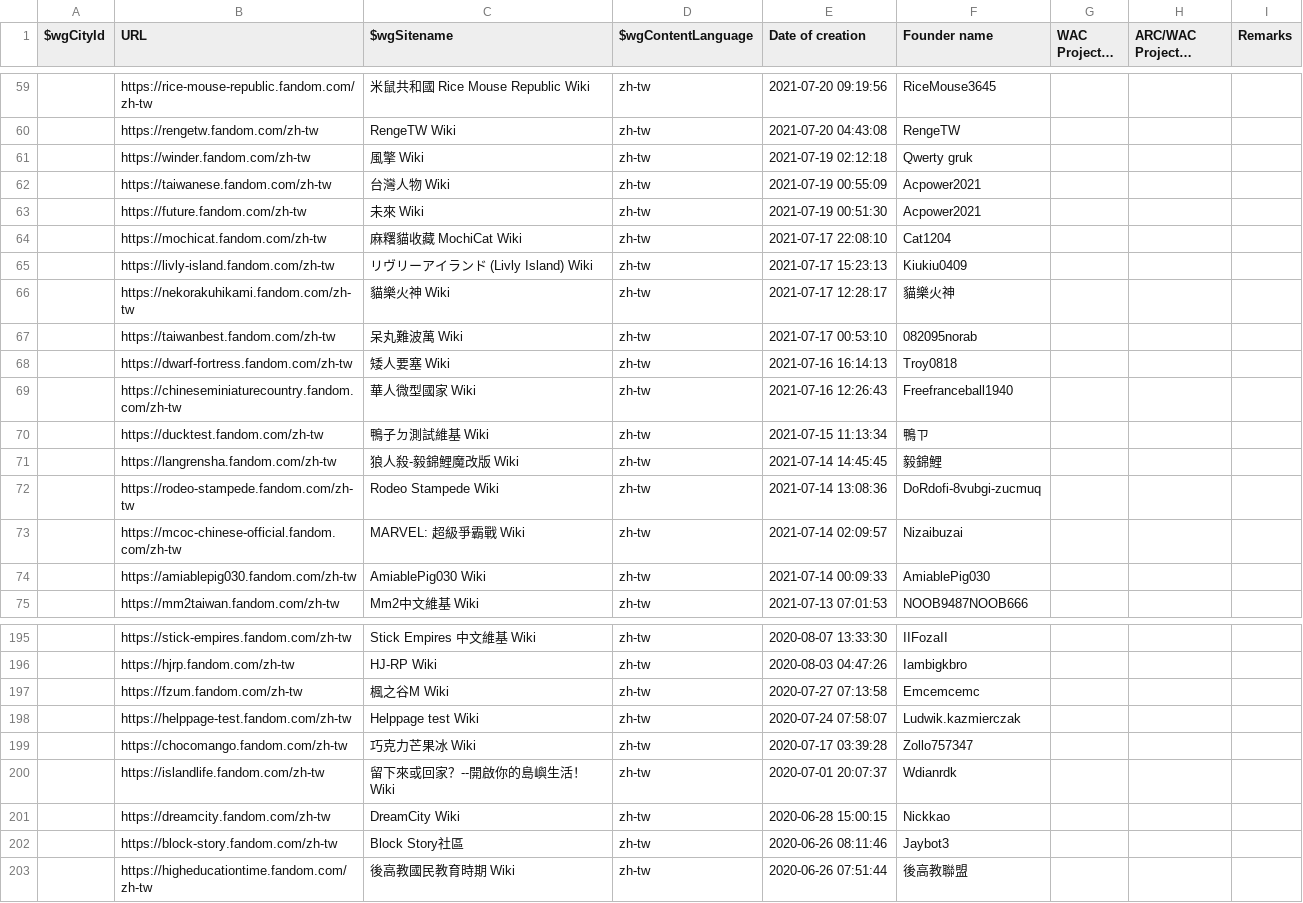
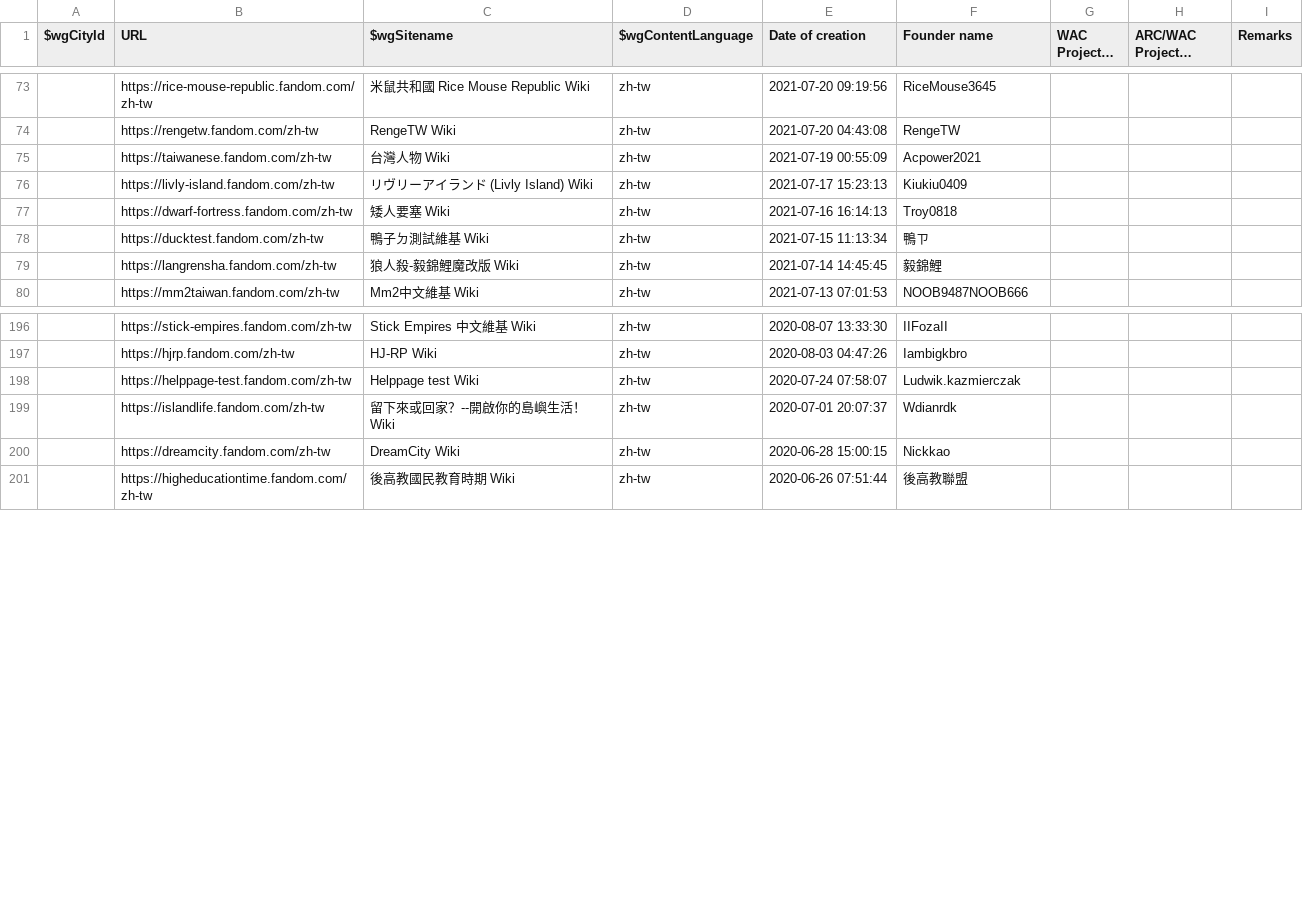
Before and after one commit to fandom-zh/fandom-zh-doc, a CSV file: List_of_zh-tw_wikis.csv, drawn as a sheet; only a part is shown, gaps mark what is left out; long unchanged cells end in …; the diff covers the shown part only.

Commit message:
Update List_of_zh-tw_wikis.csv

```diff
--- a/List_of_zh-tw_wikis.csv
+++ b/List_of_zh-tw_wikis.csv
@@ -60,16 +74,7 @@
 "","https://rengetw.fandom.com/zh-tw","RengeTW Wiki","zh-tw","2021-07-20 04:43:08","RengeTW","","",""
-"","https://winder.fandom.com/zh-tw","風擎 Wiki","zh-tw","2021-07-19 02:12:18","Qwerty gruk","","",""
 "","https://taiwanese.fandom.com/zh-tw","台灣人物 Wiki","zh-tw","2021-07-19 00:55:09","Acpower2021","","",""
-"","https://future.fandom.com/zh-tw","未來 Wiki","zh-tw","2021-07-19 00:51:30","Acpower2021","","",""
-"","https://mochicat.fandom.com/zh-tw","麻糬貓收藏 MochiCat Wiki","zh-tw","2021-07-17 22:08:10","Cat1204","","",""
 "","https://livly-island.fandom.com/zh-tw","リヴリーアイランド (Livly Island) Wiki","zh-tw","2021-07-17 15:23:13","Kiukiu0409","","",""
-"","https://nekorakuhikami.fandom.com/zh-tw","貓樂火神 Wiki","zh-tw","2021-07-17 12:28:17","貓樂火神","","",""
-"","https://taiwanbest.fandom.com/zh-tw","呆丸難波萬 Wiki","zh-tw","2021-07-17 00:53:10","082095norab","","",""
 "","https://dwarf-fortress.fandom.com/zh-tw","矮人要塞 Wiki","zh-tw","2021-07-16 16:14:13","Troy0818","","",""
-"","https://chineseminiaturecountry.fandom.com/zh-tw","華人微型國家 Wiki","zh-tw","2021-07-16 12:26:43","Freefranceball1940","","",""
 "","https://ducktest.fandom.com/zh-tw","鴨子ㄉ測試維基 Wiki","zh-tw","2021-07-15 11:13:34","鴨ㄗ","","",""
 "","https://langrensha.fandom.com/zh-tw","狼人殺-毅錦鯉魔改版 Wiki","zh-tw","2021-07-14 14:45:45","毅錦鯉","","",""
-"","https://rodeo-stampede.fandom.com/zh-tw","Rodeo Stampede Wiki","zh-tw","2021-07-14 13:08:36","DoRdofi-8vubgi-zucmuq","","",""
-"","https://mcoc-chinese-official.fandom.com/zh-tw","MARVEL: 超級爭霸戰 Wiki","zh-tw","2021-07-14 02:09:57","Nizaibuzai","","",""
-"","https://amiablepig030.fandom.com/zh-tw","AmiablePig030 Wiki","zh-tw","2021-07-14 00:09:33","AmiablePig030","","",""
 "","https://mm2taiwan.fandom.com/zh-tw","Mm2中文維基 Wiki","zh-tw","2021-07-13 07:01:53","NOOB9487NOOB666","","",""
@@ -196,8 +197,5 @@
 "","https://hjrp.fandom.com/zh-tw","HJ-RP Wiki","zh-tw","2020-08-03 04:47:26","Iambigkbro","","",""
-"","https://fzum.fandom.com/zh-tw","楓之谷M Wiki","zh-tw","2020-07-27 07:13:58","Emcemcemc","","",""
 "","https://helppage-test.fandom.com/zh-tw","Helppage test Wiki","zh-tw","2020-07-24 07:58:07","Ludwik.kazmierczak","","",""
-"","https://chocomango.fandom.com/zh-tw","巧克力芒果冰 Wiki","zh-tw","2020-07-17 03:39:28","Zollo757347","","",""
 "","https://islandlife.fandom.com/zh-tw","留下來或回家？--開啟你的島嶼生活！ Wiki","zh-tw","2020-07-01 20:07:37","Wdianrdk","","",""
 "","https://dreamcity.fandom.com/zh-tw","DreamCity Wiki","zh-tw","2020-06-28 15:00:15","Nickkao","","",""
-"","https://block-story.fandom.com/zh-tw","Block Story社區","zh-tw","2020-06-26 08:11:46","Jaybot3","","",""
 "","https://higheducationtime.fandom.com/zh-tw","後高教國民教育時期 Wiki","zh-tw","2020-06-26 07:51:44","後高教聯盟","","",""
```
Also changed, not shown: 14 added rows and 4 removed rows elsewhere in this file.
